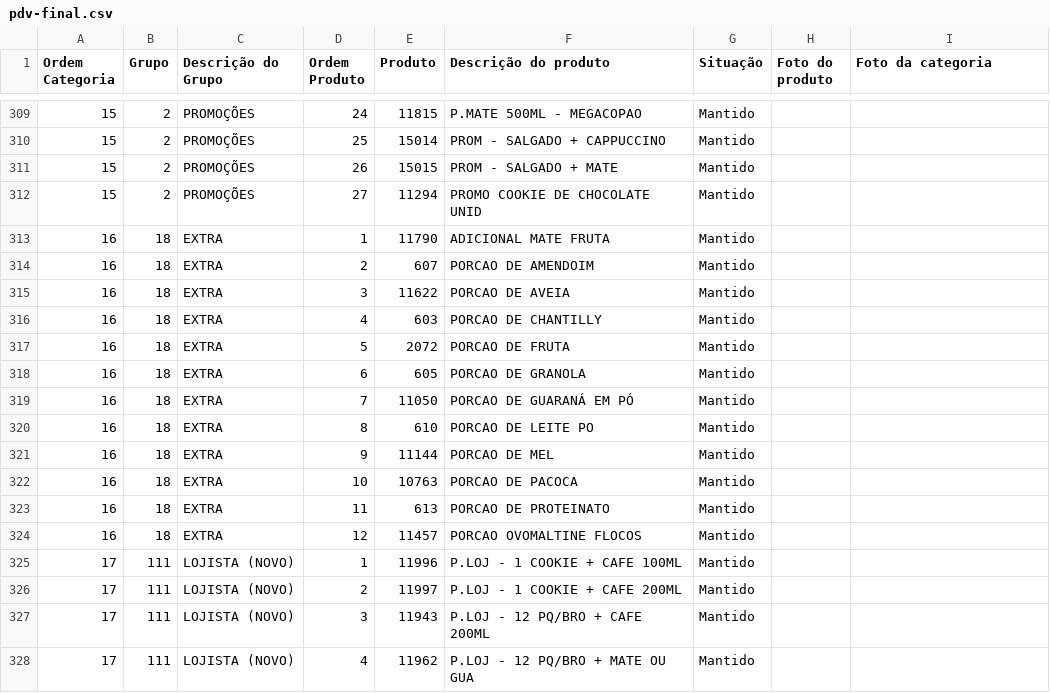
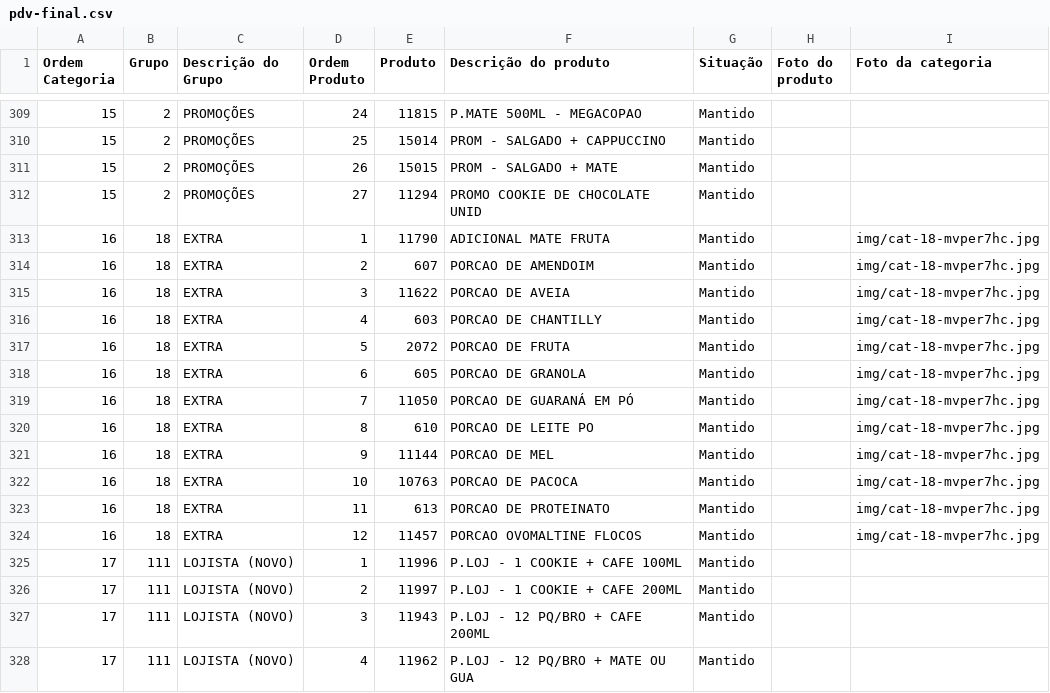
Before and after one commit to Ucasplayer/organizador-pdv-megamatte, a CSV file: data/pdv-final.csv, drawn as a sheet; only a part is shown, gaps mark what is left out.

Commit message:
Trocou a foto da categoria EXTRA

```diff
--- a/data/pdv-final.csv
+++ b/data/pdv-final.csv
@@ -312,14 +312,14 @@
 "15";"2";"PROMOÇÕES";"27";"11294";"PROMO COOKIE DE CHOCOLATE UNID";"Mantido";"";""
-"16";"18";"EXTRA";"1";"11790";"ADICIONAL MATE FRUTA";"Mantido";"";""
-"16";"18";"EXTRA";"2";"607";"PORCAO DE AMENDOIM";"Mantido";"";""
-"16";"18";"EXTRA";"3";"11622";"PORCAO DE AVEIA";"Mantido";"";""
-"16";"18";"EXTRA";"4";"603";"PORCAO DE CHANTILLY";"Mantido";"";""
-"16";"18";"EXTRA";"5";"2072";"PORCAO DE FRUTA";"Mantido";"";""
-"16";"18";"EXTRA";"6";"605";"PORCAO DE GRANOLA";"Mantido";"";""
-"16";"18";"EXTRA";"7";"11050";"PORCAO DE GUARANÁ EM PÓ";"Mantido";"";""
-"16";"18";"EXTRA";"8";"610";"PORCAO DE LEITE PO";"Mantido";"";""
-"16";"18";"EXTRA";"9";"11144";"PORCAO DE MEL";"Mantido";"";""
-"16";"18";"EXTRA";"10";"10763";"PORCAO DE PACOCA";"Mantido";"";""
-"16";"18";"EXTRA";"11";"613";"PORCAO DE PROTEINATO";"Mantido";"";""
-"16";"18";"EXTRA";"12";"11457";"PORCAO OVOMALTINE FLOCOS";"Mantido";"";""
+"16";"18";"EXTRA";"1";"11790";"ADICIONAL MATE FRUTA";"Mantido";"";"img/cat-18-mvper7hc.jpg"
+"16";"18";"EXTRA";"2";"607";"PORCAO DE AMENDOIM";"Mantido";"";"img/cat-18-mvper7hc.jpg"
+"16";"18";"EXTRA";"3";"11622";"PORCAO DE AVEIA";"Mantido";"";"img/cat-18-mvper7hc.jpg"
+"16";"18";"EXTRA";"4";"603";"PORCAO DE CHANTILLY";"Mantido";"";"img/cat-18-mvper7hc.jpg"
+"16";"18";"EXTRA";"5";"2072";"PORCAO DE FRUTA";"Mantido";"";"img/cat-18-mvper7hc.jpg"
+"16";"18";"EXTRA";"6";"605";"PORCAO DE GRANOLA";"Mantido";"";"img/cat-18-mvper7hc.jpg"
+"16";"18";"EXTRA";"7";"11050";"PORCAO DE GUARANÁ EM PÓ";"Mantido";"";"img/cat-18-mvper7hc.jpg"
+"16";"18";"EXTRA";"8";"610";"PORCAO DE LEITE PO";"Mantido";"";"img/cat-18-mvper7hc.jpg"
+"16";"18";"EXTRA";"9";"11144";"PORCAO DE MEL";"Mantido";"";"img/cat-18-mvper7hc.jpg"
+"16";"18";"EXTRA";"10";"10763";"PORCAO DE PACOCA";"Mantido";"";"img/cat-18-mvper7hc.jpg"
+"16";"18";"EXTRA";"11";"613";"PORCAO DE PROTEINATO";"Mantido";"";"img/cat-18-mvper7hc.jpg"
+"16";"18";"EXTRA";"12";"11457";"PORCAO OVOMALTINE FLOCOS";"Mantido";"";"img/cat-18-mvper7hc.jpg"
 "17";"111";"LOJISTA (NOVO)";"1";"11996";"P.LOJ - 1 COOKIE + CAFE 100ML";"Mantido";"";""
```
Also changed, not shown: 2 other files.
